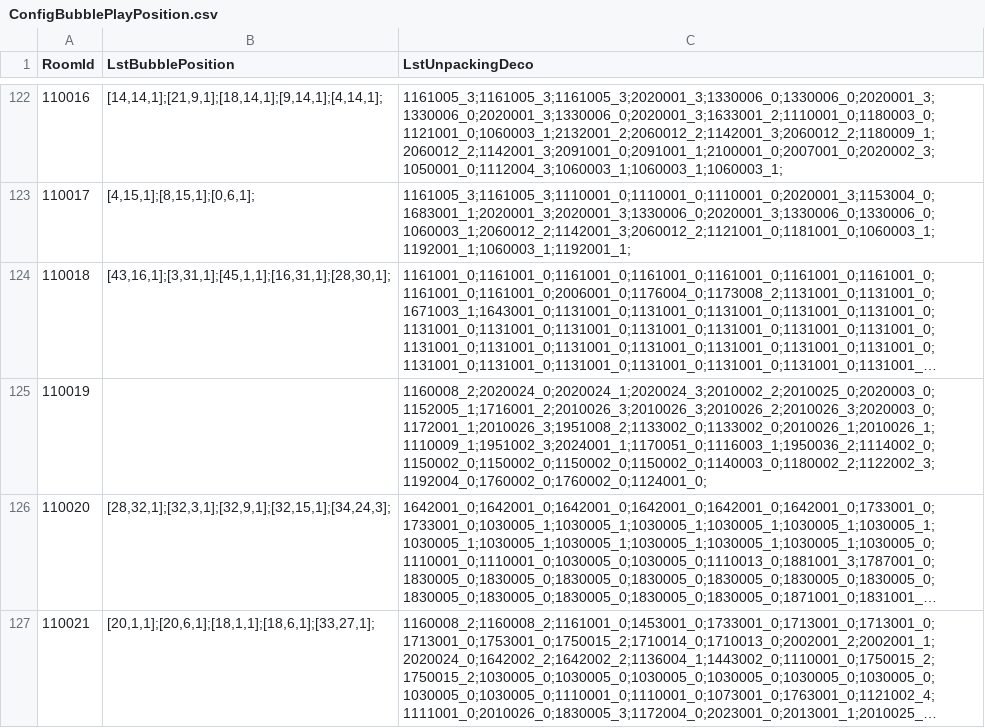
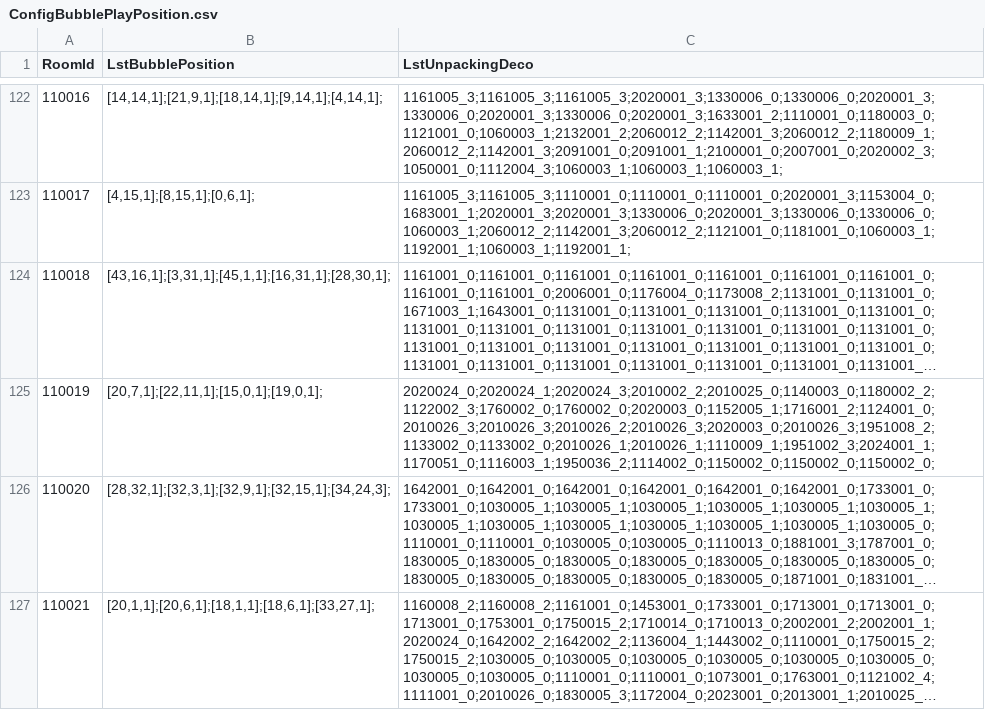
Before and after one commit to QuangBao29/kdl-tool-clone, a CSV file: Assets/_KDL/_GameResources/Configs/Bubble/ConfigBubblePlayPosition.csv, drawn as a sheet; only a part is shown, gaps mark what is left out; long unchanged cells end in …; the diff covers the shown part only; the diff names each change by its address in the sheet, - before the commit and + after, or states it on an @@ line.

```diff
--- a/Assets/_KDL/_GameResources/Configs/Bubble/ConfigBubblePlayPosition.csv
+++ b/Assets/_KDL/_GameResources/Configs/Bubble/ConfigBubblePlayPosition.csv
-B125 (LstBubblePosition): (empty)
+B125 (LstBubblePosition): [20,7,1];[22,11,1];[15,0,1];[19,0,1];
-C125 (LstUnpackingDeco): 1160008_2;2020024_0;2020024_1;2020024_3;2010002_2;2010025_0;2020003_0;1152005_1;1716001_2;2010026_3;2010026_3;2010026_2;2010026_3;2020003_0;1172001_1;2010026_3;1951008_2;1133002_0;1133002_0;2010026_1;2010026_1;1110009_1;1951002_3;2024001_1;1170051_0;1116003_1;1950036_2;1114002_0;1150002_0;1150002_0;1150002_0;1150002_0;1140003_0;1180002_2;1122002_3;1192004_0;1760002_0;1760002_0;1124001_0;
+C125 (LstUnpackingDeco): 2020024_0;2020024_1;2020024_3;2010002_2;2010025_0;1140003_0;1180002_2;1122002_3;1760002_0;1760002_0;2020003_0;1152005_1;1716001_2;1124001_0;2010026_3;2010026_3;2010026_2;2010026_3;2020003_0;2010026_3;1951008_2;1133002_0;1133002_0;2010026_1;2010026_1;1110009_1;1951002_3;2024001_1;1170051_0;1116003_1;1950036_2;1114002_0;1150002_0;1150002_0;1150002_0;
```
Also changed, not shown: 46 edited cells elsewhere in this file, Assets/_KDL/_GameResources/Configs/Bubble/ConfigBubbleHomePosition.csv, 27 other files.
